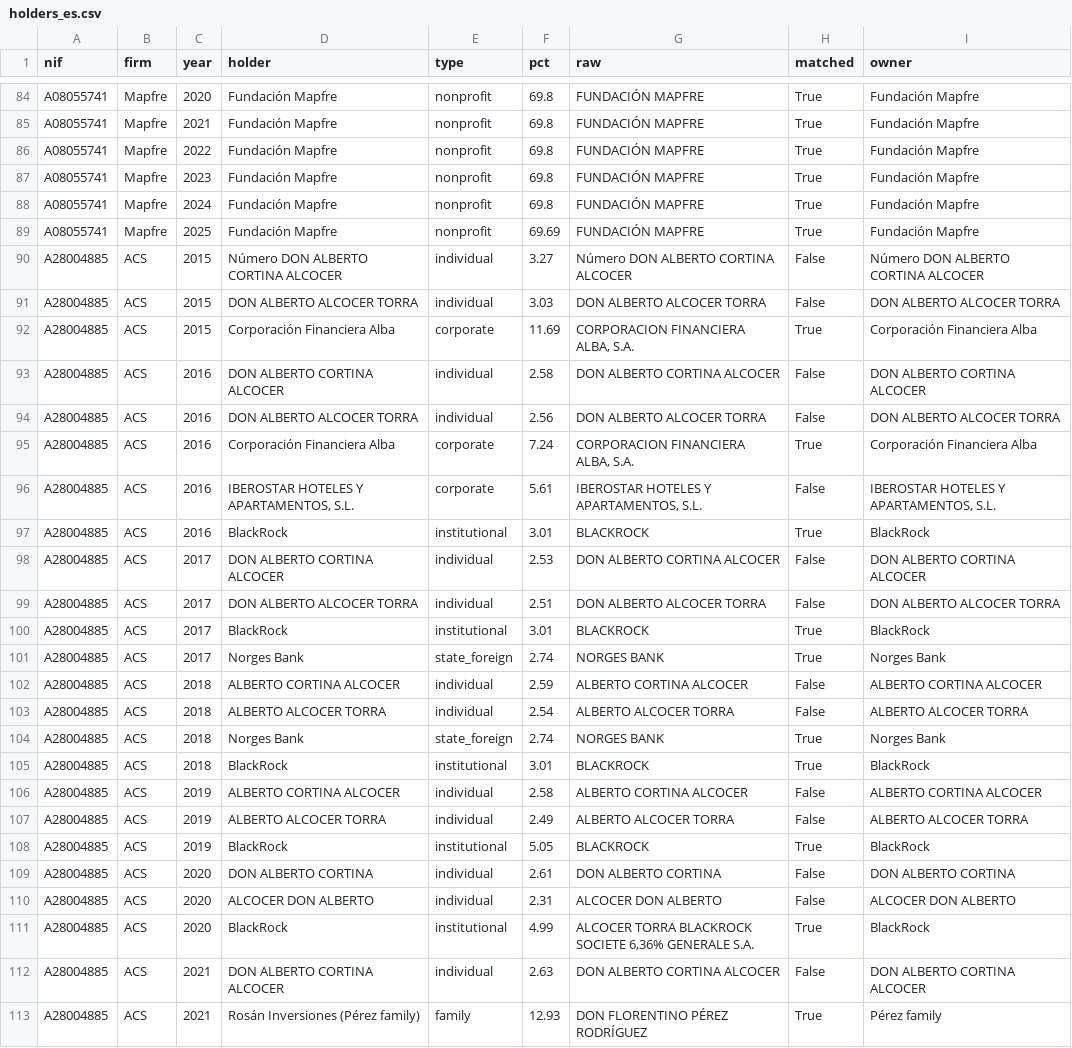
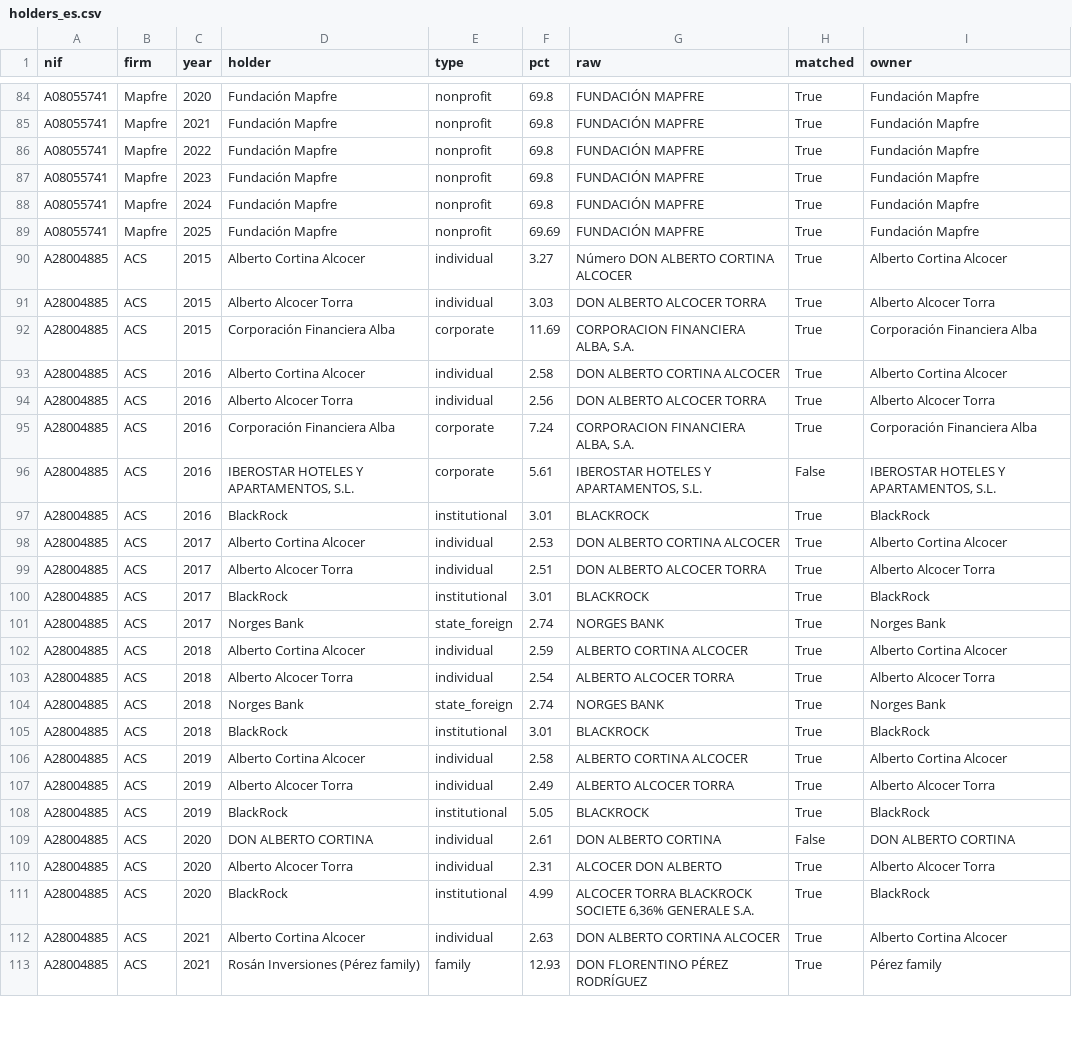
Before and after one commit to IgnacioMendozaRojas/ownership-and-boards, a CSV file: data/processed/holders_es.csv, drawn as a sheet; only a part is shown, gaps mark what is left out; the diff covers the shown part only.

```diff
--- a/data/processed/holders_es.csv
+++ b/data/processed/holders_es.csv
@@ -89,7 +89,7 @@ A08055741,Mapfre,2024,Fundación Mapfre,nonprofit,69.8,FUNDACIÓN MAPFRE,True,Fu
 A08055741,Mapfre,2025,Fundación Mapfre,nonprofit,69.69,FUNDACIÓN MAPFRE,True,Fundación Mapfre
-A28004885,ACS,2015,Número DON ALBERTO CORTINA ALCOCER,individual,3.27,Número DON ALBERTO CORTINA ALCOCER,False,Número DON ALBERTO CORTINA ALCOCER
-A28004885,ACS,2015,DON ALBERTO ALCOCER TORRA,individual,3.03,DON ALBERTO ALCOCER TORRA,False,DON ALBERTO ALCOCER TORRA
+A28004885,ACS,2015,Alberto Cortina Alcocer,individual,3.27,Número DON ALBERTO CORTINA ALCOCER,True,Alberto Cortina Alcocer
+A28004885,ACS,2015,Alberto Alcocer Torra,individual,3.03,DON ALBERTO ALCOCER TORRA,True,Alberto Alcocer Torra
 A28004885,ACS,2015,Corporación Financiera Alba,corporate,11.69,"CORPORACION FINANCIERA ALBA, S.A.",True,Corporación Financiera Alba
-A28004885,ACS,2016,DON ALBERTO CORTINA ALCOCER,individual,2.58,DON ALBERTO CORTINA ALCOCER,False,DON ALBERTO CORTINA ALCOCER
-A28004885,ACS,2016,DON ALBERTO ALCOCER TORRA,individual,2.56,DON ALBERTO ALCOCER TORRA,False,DON ALBERTO ALCOCER TORRA
+A28004885,ACS,2016,Alberto Cortina Alcocer,individual,2.58,DON ALBERTO CORTINA ALCOCER,True,Alberto Cortina Alcocer
+A28004885,ACS,2016,Alberto Alcocer Torra,individual,2.56,DON ALBERTO ALCOCER TORRA,True,Alberto Alcocer Torra
 A28004885,ACS,2016,Corporación Financiera Alba,corporate,7.24,"CORPORACION FINANCIERA ALBA, S.A.",True,Corporación Financiera Alba
@@ -97,17 +97,17 @@ A28004885,ACS,2016,"IBEROSTAR HOTELES Y APARTAMENTOS, S.L.",corporate,5.61,"IBER
 A28004885,ACS,2016,BlackRock,institutional,3.01,BLACKROCK,True,BlackRock
-A28004885,ACS,2017,DON ALBERTO CORTINA ALCOCER,individual,2.53,DON ALBERTO CORTINA ALCOCER,False,DON ALBERTO CORTINA ALCOCER
-A28004885,ACS,2017,DON ALBERTO ALCOCER TORRA,individual,2.51,DON ALBERTO ALCOCER TORRA,False,DON ALBERTO ALCOCER TORRA
+A28004885,ACS,2017,Alberto Cortina Alcocer,individual,2.53,DON ALBERTO CORTINA ALCOCER,True,Alberto Cortina Alcocer
+A28004885,ACS,2017,Alberto Alcocer Torra,individual,2.51,DON ALBERTO ALCOCER TORRA,True,Alberto Alcocer Torra
 A28004885,ACS,2017,BlackRock,institutional,3.01,BLACKROCK,True,BlackRock
 A28004885,ACS,2017,Norges Bank,state_foreign,2.74,NORGES BANK,True,Norges Bank
-A28004885,ACS,2018,ALBERTO CORTINA ALCOCER,individual,2.59,ALBERTO CORTINA ALCOCER,False,ALBERTO CORTINA ALCOCER
-A28004885,ACS,2018,ALBERTO ALCOCER TORRA,individual,2.54,ALBERTO ALCOCER TORRA,False,ALBERTO ALCOCER TORRA
+A28004885,ACS,2018,Alberto Cortina Alcocer,individual,2.59,ALBERTO CORTINA ALCOCER,True,Alberto Cortina Alcocer
+A28004885,ACS,2018,Alberto Alcocer Torra,individual,2.54,ALBERTO ALCOCER TORRA,True,Alberto Alcocer Torra
 A28004885,ACS,2018,Norges Bank,state_foreign,2.74,NORGES BANK,True,Norges Bank
 A28004885,ACS,2018,BlackRock,institutional,3.01,BLACKROCK,True,BlackRock
-A28004885,ACS,2019,ALBERTO CORTINA ALCOCER,individual,2.58,ALBERTO CORTINA ALCOCER,False,ALBERTO CORTINA ALCOCER
-A28004885,ACS,2019,ALBERTO ALCOCER TORRA,individual,2.49,ALBERTO ALCOCER TORRA,False,ALBERTO ALCOCER TORRA
+A28004885,ACS,2019,Alberto Cortina Alcocer,individual,2.58,ALBERTO CORTINA ALCOCER,True,Alberto Cortina Alcocer
+A28004885,ACS,2019,Alberto Alcocer Torra,individual,2.49,ALBERTO ALCOCER TORRA,True,Alberto Alcocer Torra
 A28004885,ACS,2019,BlackRock,institutional,5.05,BLACKROCK,True,BlackRock
 A28004885,ACS,2020,DON ALBERTO CORTINA,individual,2.61,DON ALBERTO CORTINA,False,DON ALBERTO CORTINA
-A28004885,ACS,2020,ALCOCER DON ALBERTO,individual,2.31,ALCOCER DON ALBERTO,False,ALCOCER DON ALBERTO
+A28004885,ACS,2020,Alberto Alcocer Torra,individual,2.31,ALCOCER DON ALBERTO,True,Alberto Alcocer Torra
 A28004885,ACS,2020,BlackRock,institutional,4.99,"ALCOCER TORRA BLACKROCK SOCIETE 6,36% GENERALE S.A.",True,BlackRock
-A28004885,ACS,2021,DON ALBERTO CORTINA ALCOCER,individual,2.63,DON ALBERTO CORTINA ALCOCER,False,DON ALBERTO CORTINA ALCOCER
+A28004885,ACS,2021,Alberto Cortina Alcocer,individual,2.63,DON ALBERTO CORTINA ALCOCER,True,Alberto Cortina Alcocer
 A28004885,ACS,2021,Rosán Inversiones (Pérez family),family,12.93,DON FLORENTINO PÉREZ RODRÍGUEZ,True,Pérez family
```
Also changed, not shown: 7 removed rows and 101 edited cells elsewhere in this file, data/processed/panel_es.csv, 1 other file.
